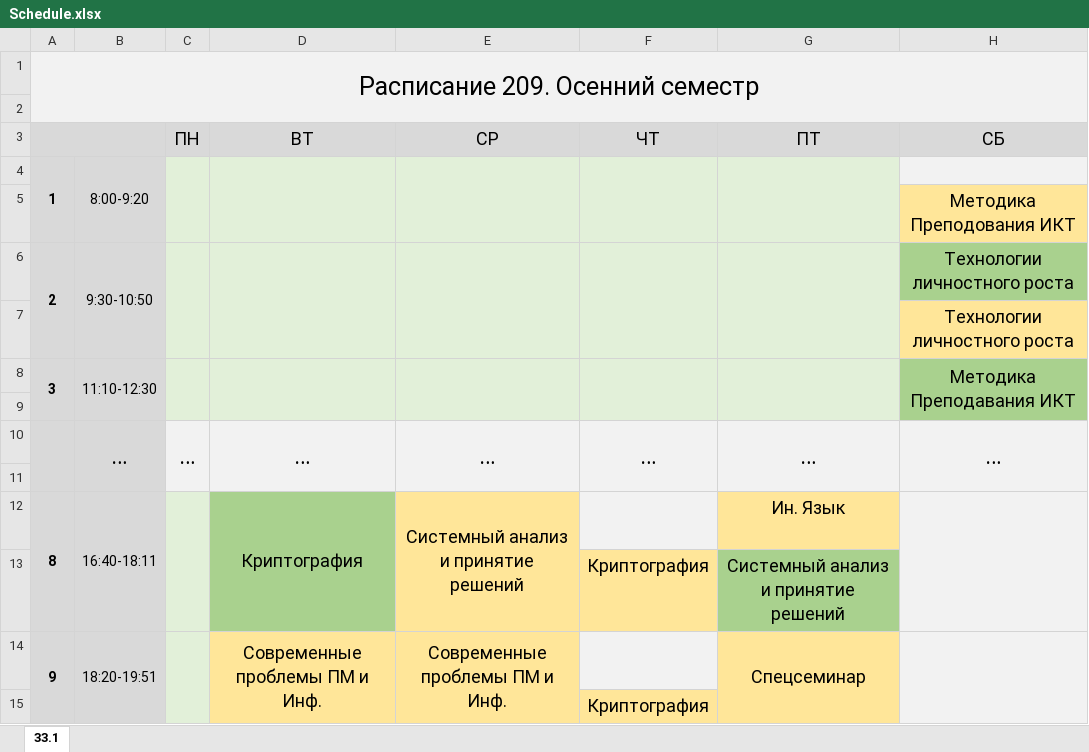
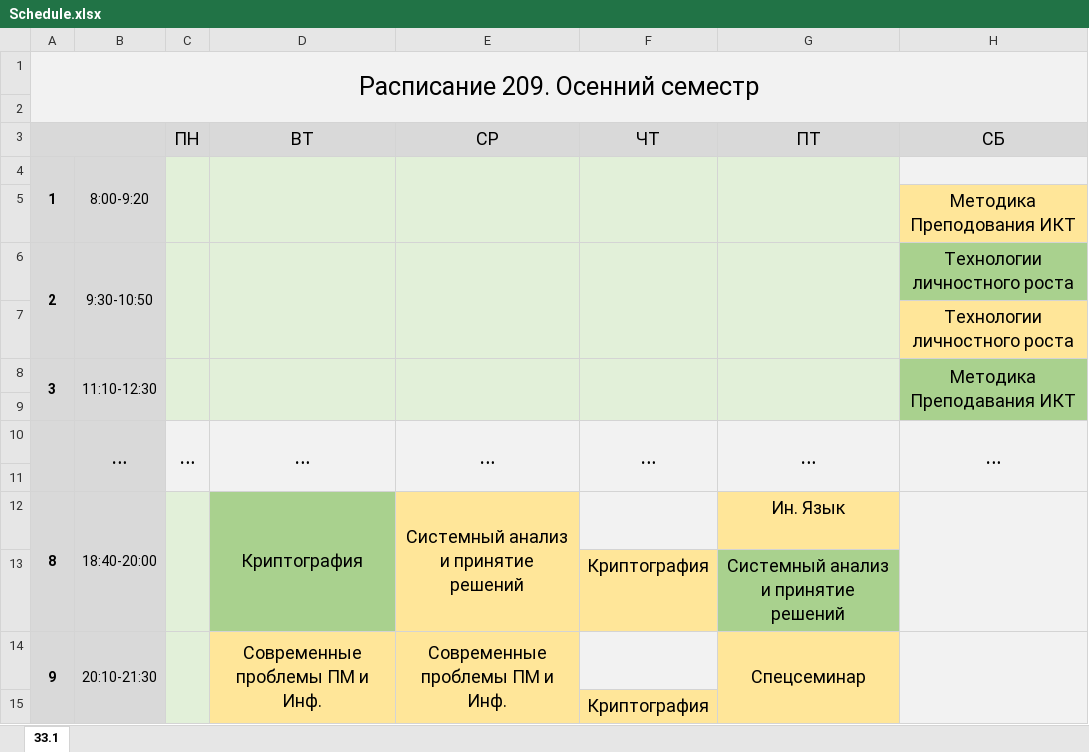
Before and after one commit to S-Vad-V/9-semester, an Excel workbook: public documents/Schedule.xlsx, sheet 33.1, drawn as a sheet; values as stored, in another font and other column widths than the file's, no borders; the diff names each change by its address in the sheet, - before the commit and + after, or states it on an @@ line.

Commit message:
update Schedule

```diff
--- a/public documents/Schedule.xlsx (sheet 33.1)
+++ b/public documents/Schedule.xlsx (sheet 33.1)
-B12: 16:40-18:11
+B12: 18:40-20:00
-B14: 18:20-19:51
+B14: 20:10-21:30
```
